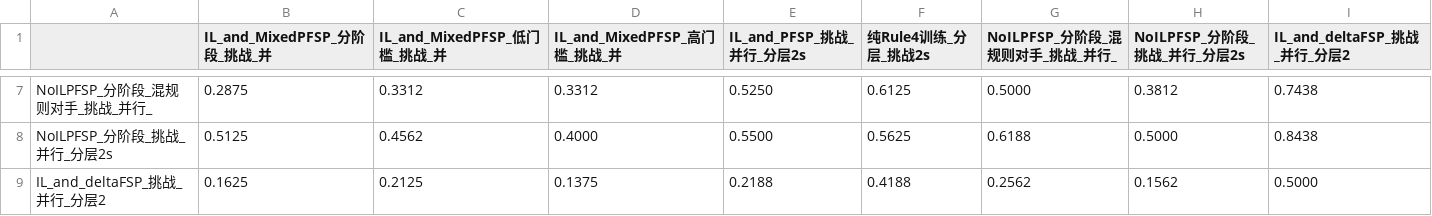
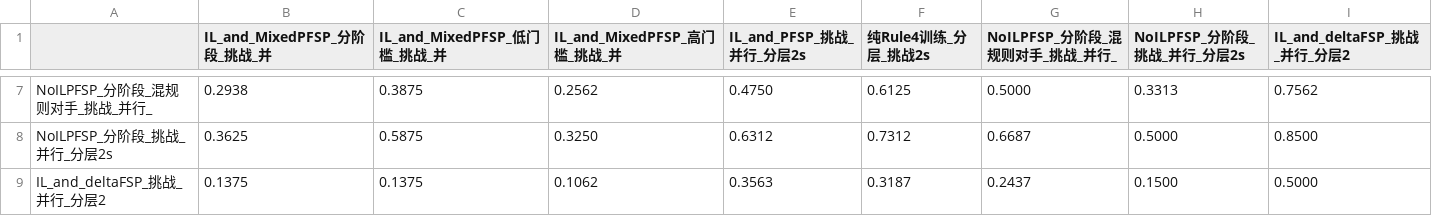
Before and after one commit to Notimetimer/project03_fire_and_dodge_missile, a CSV file: 结果展示/outputs/combat_matrix.csv, drawn as a sheet; only a part is shown, gaps mark what is left out; the diff covers the shown part only; the diff names each change by its address in the sheet, - before the commit and + after, or states it on an @@ line.

```diff
--- a/结果展示/outputs/combat_matrix.csv
+++ b/结果展示/outputs/combat_matrix.csv
-B7 (IL_and_MixedPFSP_分阶段_挑战_并): 0.2875
+B7 (IL_and_MixedPFSP_分阶段_挑战_并): 0.2938
-C7 (IL_and_MixedPFSP_低门槛_挑战_并): 0.3312
+C7 (IL_and_MixedPFSP_低门槛_挑战_并): 0.3875
-D7 (IL_and_MixedPFSP_高门槛_挑战_并): 0.3312
+D7 (IL_and_MixedPFSP_高门槛_挑战_并): 0.2562
-E7 (IL_and_PFSP_挑战_并行_分层2s): 0.5250
+E7 (IL_and_PFSP_挑战_并行_分层2s): 0.4750
-H7 (NoILPFSP_分阶段_挑战_并行_分层2s): 0.3812
+H7 (NoILPFSP_分阶段_挑战_并行_分层2s): 0.3313
-I7 (IL_and_deltaFSP_挑战_并行_分层2): 0.7438
+I7 (IL_and_deltaFSP_挑战_并行_分层2): 0.7562
-B8 (IL_and_MixedPFSP_分阶段_挑战_并): 0.5125
+B8 (IL_and_MixedPFSP_分阶段_挑战_并): 0.3625
-C8 (IL_and_MixedPFSP_低门槛_挑战_并): 0.4562
+C8 (IL_and_MixedPFSP_低门槛_挑战_并): 0.5875
-D8 (IL_and_MixedPFSP_高门槛_挑战_并): 0.4000
+D8 (IL_and_MixedPFSP_高门槛_挑战_并): 0.3250
-E8 (IL_and_PFSP_挑战_并行_分层2s): 0.5500
+E8 (IL_and_PFSP_挑战_并行_分层2s): 0.6312
-F8 (纯Rule4训练_分层_挑战2s): 0.5625
+F8 (纯Rule4训练_分层_挑战2s): 0.7312
-G8 (NoILPFSP_分阶段_混规则对手_挑战_并行_): 0.6188
+G8 (NoILPFSP_分阶段_混规则对手_挑战_并行_): 0.6687
-I8 (IL_and_deltaFSP_挑战_并行_分层2): 0.8438
+I8 (IL_and_deltaFSP_挑战_并行_分层2): 0.8500
-B9 (IL_and_MixedPFSP_分阶段_挑战_并): 0.1625
+B9 (IL_and_MixedPFSP_分阶段_挑战_并): 0.1375
-C9 (IL_and_MixedPFSP_低门槛_挑战_并): 0.2125
+C9 (IL_and_MixedPFSP_低门槛_挑战_并): 0.1375
-D9 (IL_and_MixedPFSP_高门槛_挑战_并): 0.1375
+D9 (IL_and_MixedPFSP_高门槛_挑战_并): 0.1062
-E9 (IL_and_PFSP_挑战_并行_分层2s): 0.2188
+E9 (IL_and_PFSP_挑战_并行_分层2s): 0.3563
-F9 (纯Rule4训练_分层_挑战2s): 0.4188
+F9 (纯Rule4训练_分层_挑战2s): 0.3187
-G9 (NoILPFSP_分阶段_混规则对手_挑战_并行_): 0.2562
+G9 (NoILPFSP_分阶段_混规则对手_挑战_并行_): 0.2437
-H9 (NoILPFSP_分阶段_挑战_并行_分层2s): 0.1562
+H9 (NoILPFSP_分阶段_挑战_并行_分层2s): 0.1500
```
Also changed, not shown: 32 edited cells elsewhere in this file, 6 other files.
